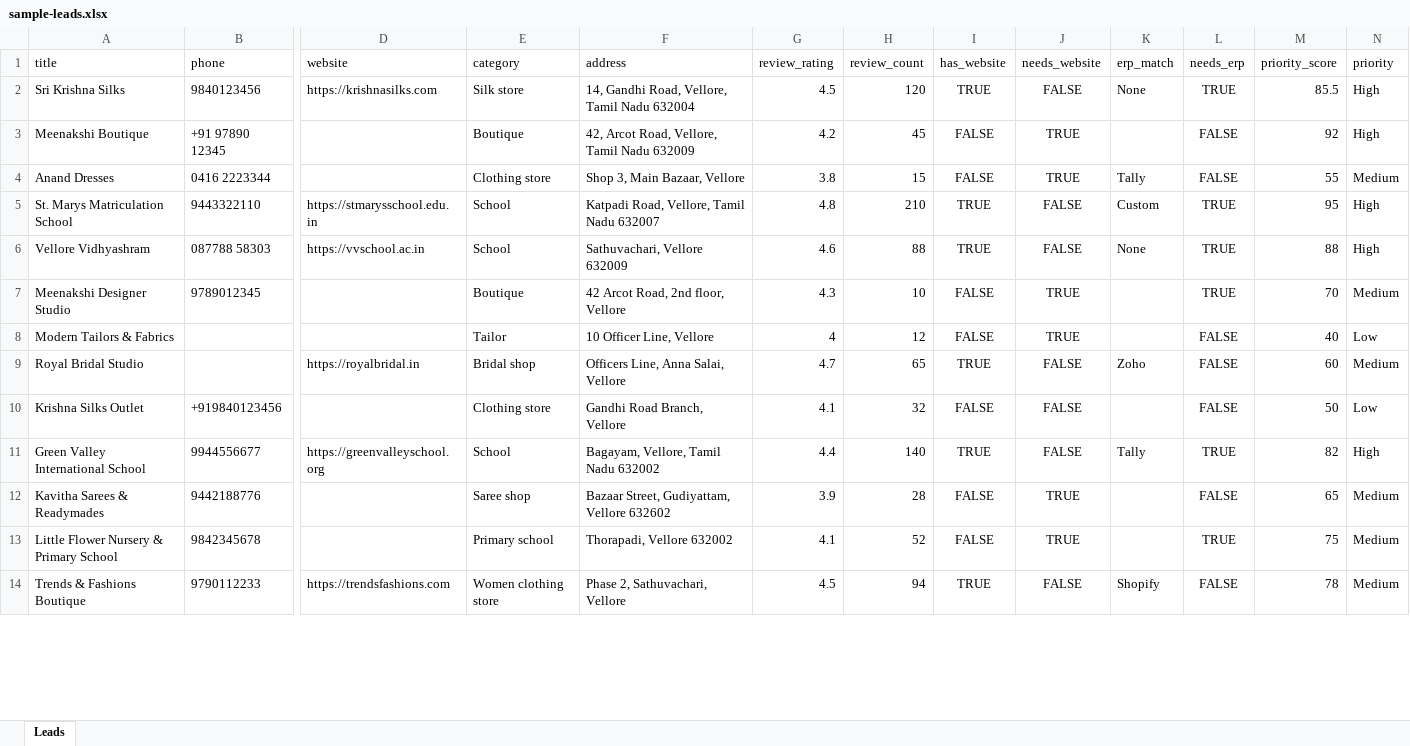
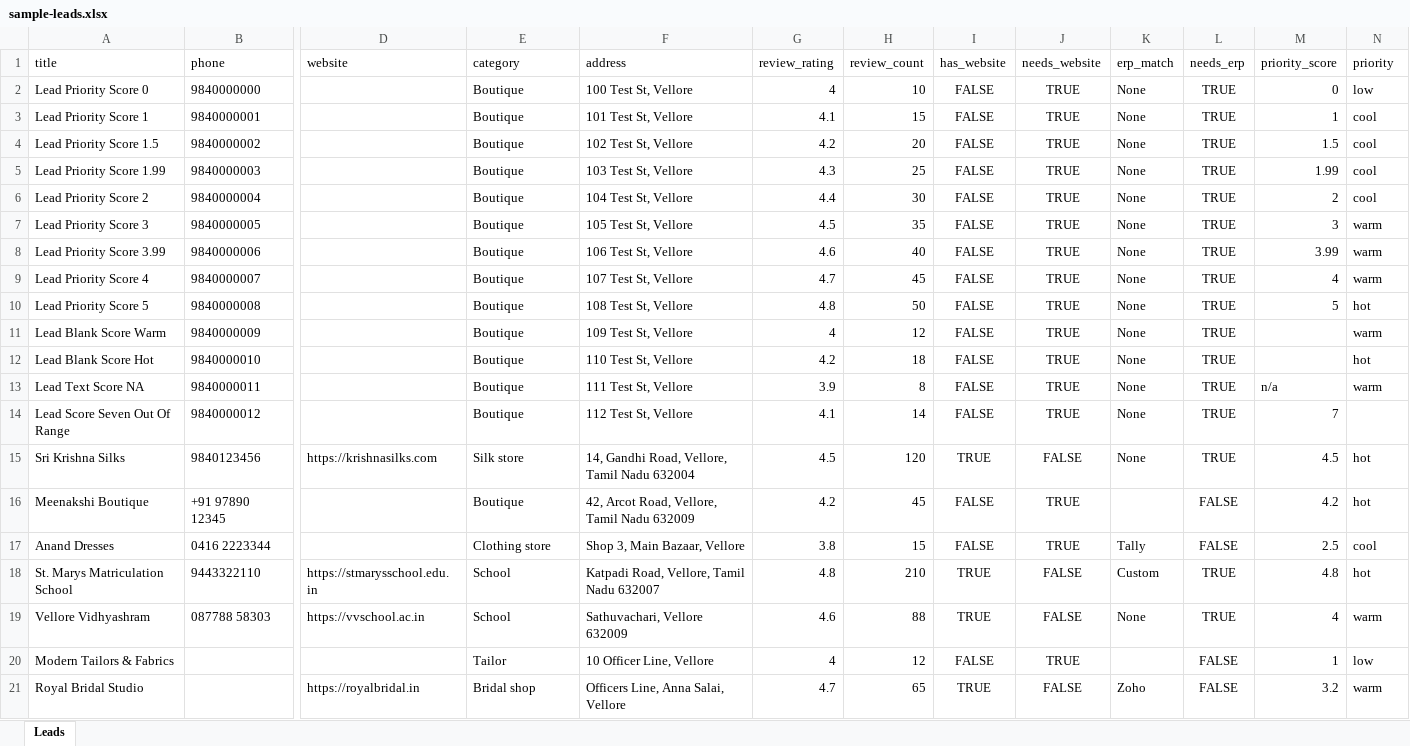
Before and after one commit to vjay-12/Leadonic, an Excel workbook: samples/sample-leads.xlsx, sheet Leads, drawn as a sheet; only a part is shown, gaps mark what is left out; values as stored, in another font and other column widths than the file's, no borders; removed rows and columns are numbered as before the commit, all else as after; rows hold the shown columns only; the diff covers the shown part only; the diff names each change by its address in the sheet, - before the commit and + after, or states it on an @@ line.

Commit message:
feat(import): add priority conversion with live preview, adjust panel, and confirmation

```diff
--- a/samples/sample-leads.xlsx (sheet Leads)
+++ b/samples/sample-leads.xlsx (sheet Leads)
+row 2: Lead Priority Score 0 | 9840000000 |  | Boutique | 100 Test St, Vellore | 4 | 10 | FALSE | TRUE | None | TRUE | 0 | low
+row 3: Lead Priority Score 1 | 9840000001 |  | Boutique | 101 Test St, Vellore | 4.1 | 15 | FALSE | TRUE | None | TRUE | 1 | cool
+row 4: Lead Priority Score 1.5 | 9840000002 |  | Boutique | 102 Test St, Vellore | 4.2 | 20 | FALSE | TRUE | None | TRUE | 1.5 | cool
+row 5: Lead Priority Score 1.99 | 9840000003 |  | Boutique | 103 Test St, Vellore | 4.3 | 25 | FALSE | TRUE | None | TRUE | 1.99 | cool
+row 6: Lead Priority Score 2 | 9840000004 |  | Boutique | 104 Test St, Vellore | 4.4 | 30 | FALSE | TRUE | None | TRUE | 2 | cool
+row 7: Lead Priority Score 3 | 9840000005 |  | Boutique | 105 Test St, Vellore | 4.5 | 35 | FALSE | TRUE | None | TRUE | 3 | warm
+row 8: Lead Priority Score 3.99 | 9840000006 |  | Boutique | 106 Test St, Vellore | 4.6 | 40 | FALSE | TRUE | None | TRUE | 3.99 | warm
+row 9: Lead Priority Score 4 | 9840000007 |  | Boutique | 107 Test St, Vellore | 4.7 | 45 | FALSE | TRUE | None | TRUE | 4 | warm
+row 10: Lead Priority Score 5 | 9840000008 |  | Boutique | 108 Test St, Vellore | 4.8 | 50 | FALSE | TRUE | None | TRUE | 5 | hot
+row 11: Lead Blank Score Warm | 9840000009 |  | Boutique | 109 Test St, Vellore | 4 | 12 | FALSE | TRUE | None | TRUE |  | warm
+row 12: Lead Blank Score Hot | 9840000010 |  | Boutique | 110 Test St, Vellore | 4.2 | 18 | FALSE | TRUE | None | TRUE |  | hot
+row 13: Lead Text Score NA | 9840000011 |  | Boutique | 111 Test St, Vellore | 3.9 | 8 | FALSE | TRUE | None | TRUE | n/a | warm
+row 14: Lead Score Seven Out Of Range | 9840000012 |  | Boutique | 112 Test St, Vellore | 4.1 | 14 | FALSE | TRUE | None | TRUE | 7
-M15 (priority_score): 85.5
+M15 (priority_score): 4.5
-N15:N16 (priority): High
+N15:N16 (priority): hot
-M16 (priority_score): 92
+M16 (priority_score): 4.2
-M17 (priority_score): 55
+M17 (priority_score): 2.5
-N17 (priority): Medium
+N17 (priority): cool
-M18 (priority_score): 95
+M18 (priority_score): 4.8
-N18 (priority): High
+N18 (priority): hot
-M19 (priority_score): 88
+M19 (priority_score): 4
-N19 (priority): High
+N19 (priority): warm
-row 7: Meenakshi Designer Studio | 9789012345 |  | Boutique | 42 Arcot Road, 2nd floor, Vellore | 4.3 | 10 | FALSE | TRUE |  | TRUE | 70 | Medium
-M20 (priority_score): 40
+M20 (priority_score): 1
-N20 (priority): Low
+N20 (priority): low
-M21 (priority_score): 60
+M21 (priority_score): 3.2
-N21 (priority): Medium
+N21 (priority): warm
-row 10: Krishna Silks Outlet | +919840123456 |  | Clothing store | Gandhi Road Branch, Vellore | 4.1 | 32 | FALSE | FALSE |  | FALSE | 50 | Low
-row 11: Green Valley International School | 9944556677 | https://greenvalleyschool.org | School | Bagayam, Vellore, Tamil Nadu 632002 | 4.4 | 140 | TRUE | FALSE | Tally | TRUE | 82 | High
-row 12: Kavitha Sarees & Readymades | 9442188776 |  | Saree shop | Bazaar Street, Gudiyattam, Vellore 632602 | 3.9 | 28 | FALSE | TRUE |  | FALSE | 65 | Medium
-row 13: Little Flower Nursery & Primary School | 9842345678 |  | Primary school | Thorapadi, Vellore 632002 | 4.1 | 52 | FALSE | TRUE |  | TRUE | 75 | Medium
-row 14: Trends & Fashions Boutique | 9790112233 | https://trendsfashions.com | Women clothing store | Phase 2, Sathuvachari, Vellore | 4.5 | 94 | TRUE | FALSE | Shopify | FALSE | 78 | Medium
```
Also changed, not shown: 7 removed rows elsewhere in this sheet, 9 other files.
